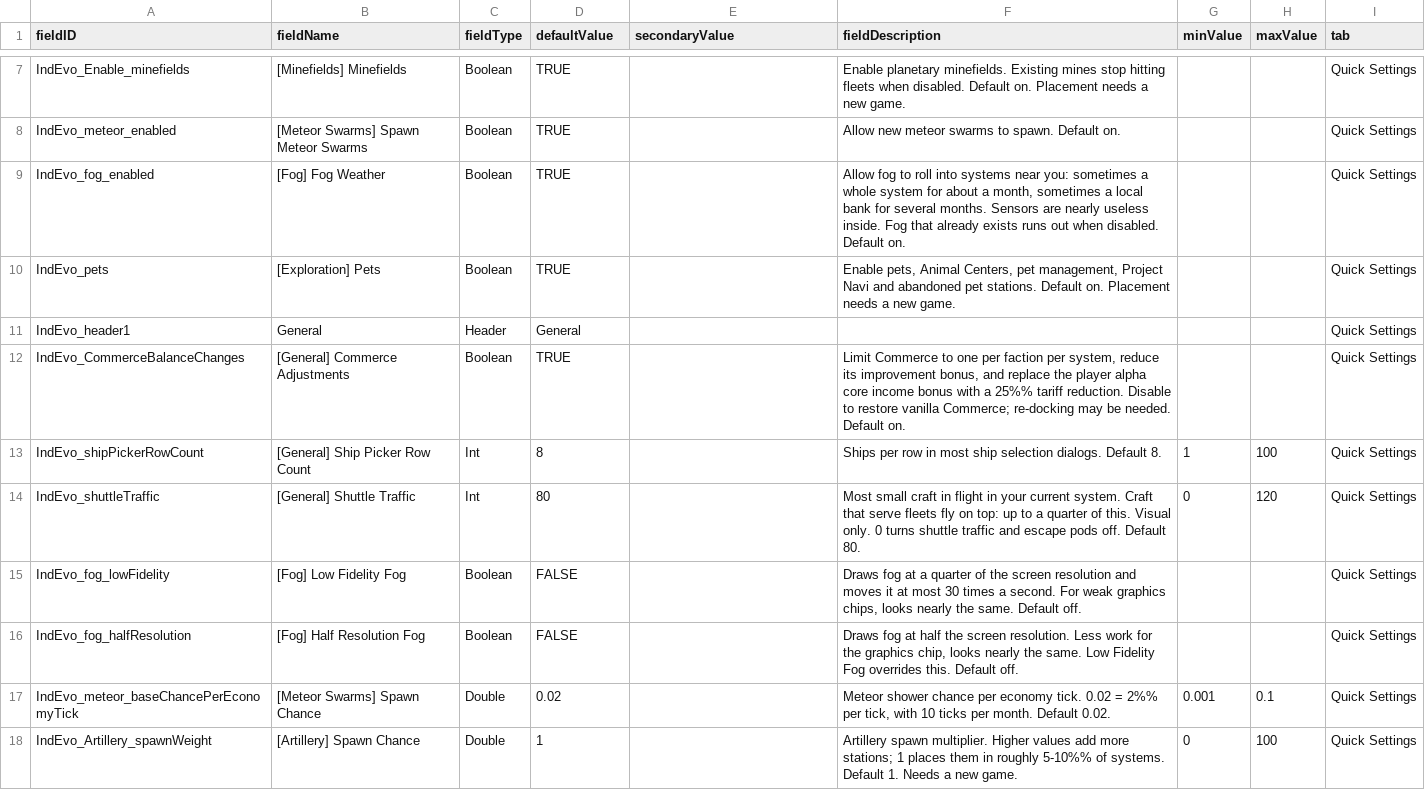
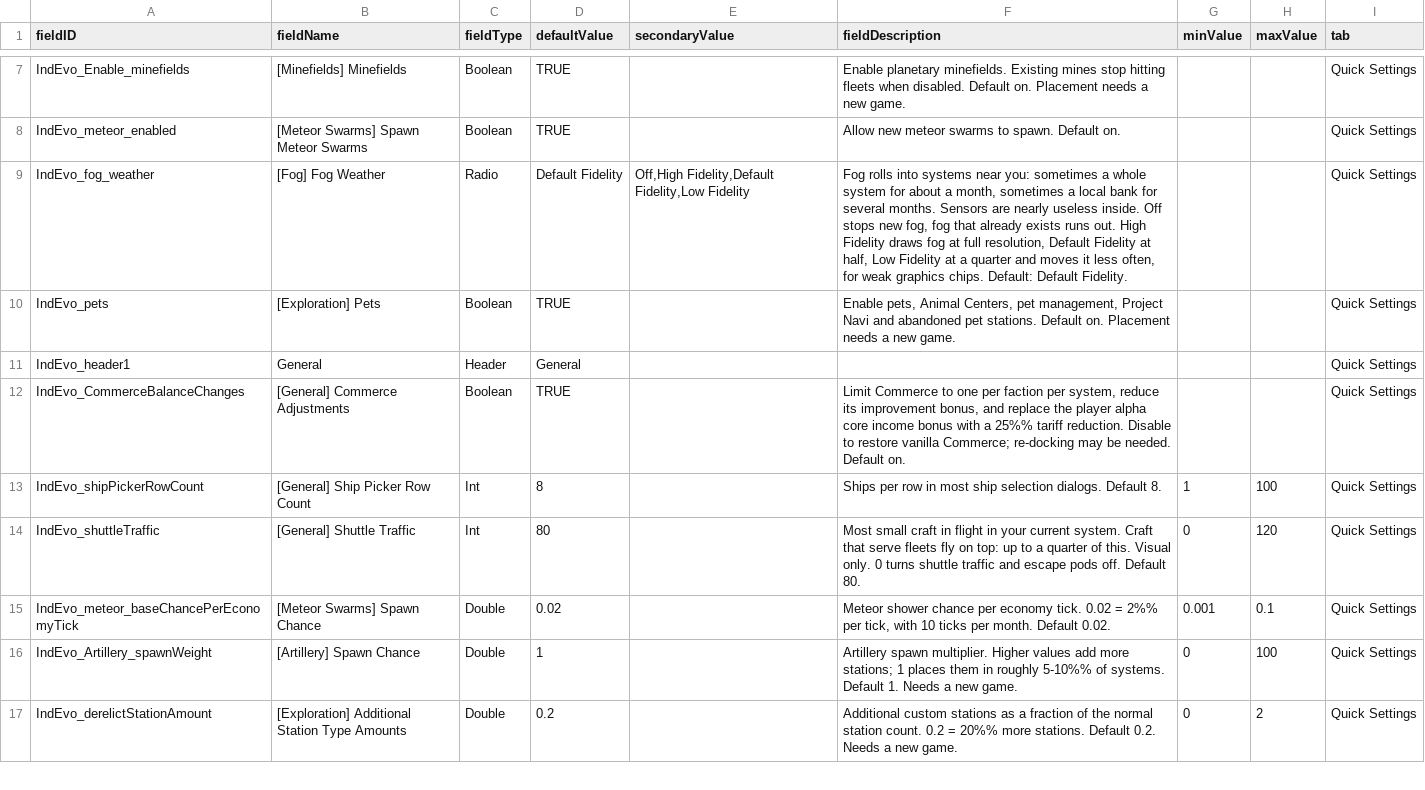
Before and after one commit to SirHartley/Industrial.Evolution, a CSV file: data/config/LunaSettings.csv, drawn as a sheet; only a part is shown, gaps mark what is left out; the shorter side is filled out with more unchanged rows; removed rows and columns are numbered as before the commit, all else as after; the diff names each change by its address in the sheet, - before the commit and + after, or states it on an @@ line.

Commit message:
make fog weather setting a fidelity radio

```diff
--- a/data/config/LunaSettings.csv
+++ b/data/config/LunaSettings.csv
-row 9: IndEvo_fog_enabled | [Fog] Fog Weather | Boolean | TRUE |  | Allow fog to roll into systems near you: sometimes a whole system for about a month, sometimes a local bank for several months. Sensors are nearly useless inside. Fog that already exists runs out when disabled. Default on. |  |  | Quick Settings
+row 9: IndEvo_fog_weather | [Fog] Fog Weather | Radio | Default Fidelity | Off,High Fidelity,Default Fidelity,Low Fidelity | Fog rolls into systems near you: sometimes a whole system for about a month, sometimes a local bank for several months. Sensors are nearly useless inside. Off stops new fog, fog that already exists runs out. High Fidelity draws fog at full resolution, Default Fidelity at half, Low Fidelity at a quarter and moves it less often, for weak graphics chips. Default: Default Fidelity. |  |  | Quick Settings
-row 15: IndEvo_fog_lowFidelity | [Fog] Low Fidelity Fog | Boolean | FALSE |  | Draws fog at a quarter of the screen resolution and moves it at most 30 times a second. For weak graphics chips, looks nearly the same. Default off. |  |  | Quick Settings
-row 16: IndEvo_fog_halfResolution | [Fog] Half Resolution Fog | Boolean | FALSE |  | Draws fog at half the screen resolution. Less work for the graphics chip, looks nearly the same. Low Fidelity Fog overrides this. Default off. |  |  | Quick Settings
```
Also changed, not shown: 35 other files.
